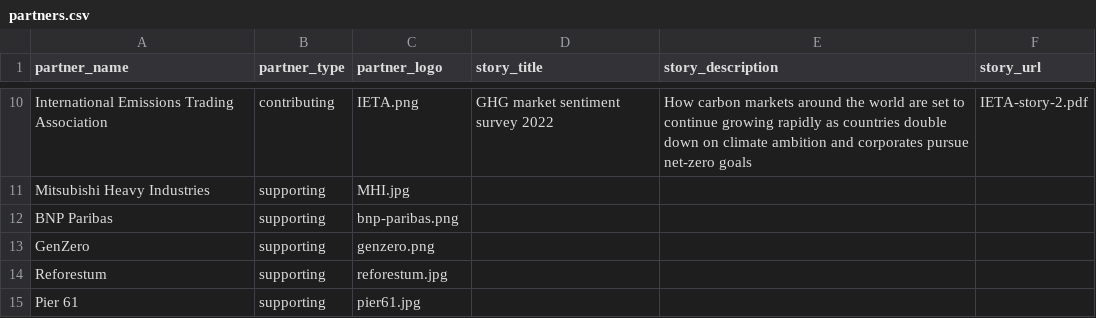
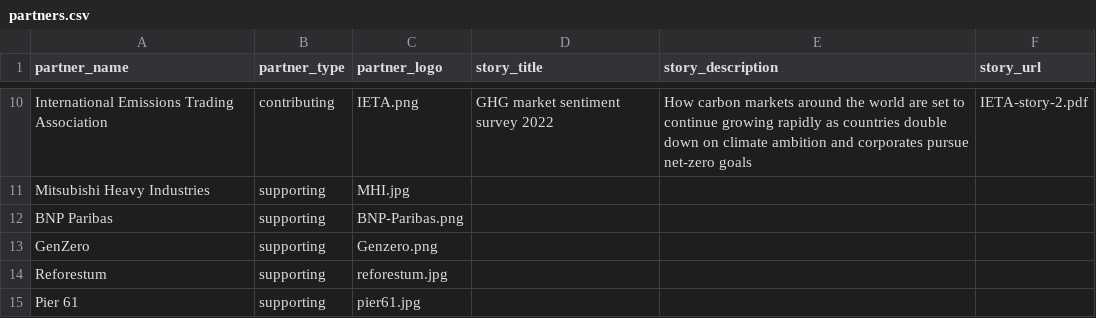
Before and after one commit to carbon-knowledge-hub/carbon-knowledge-hub, a CSV file: data/partners.csv, drawn as a sheet; only a part is shown, gaps mark what is left out.

Commit message:
Updated partners

```diff
--- a/data/partners.csv
+++ b/data/partners.csv
@@ -11,4 +11,4 @@ International Emissions Trading Association,contributing,IETA.png,GHG market sen
 Mitsubishi Heavy Industries,supporting,MHI.jpg,,,
-BNP Paribas,supporting,bnp-paribas.png,,,
-GenZero,supporting,genzero.png,,,
+BNP Paribas,supporting,BNP-Paribas.png,,,
+GenZero,supporting,Genzero.png,,,
 Reforestum,supporting,reforestum.jpg,,,
```
